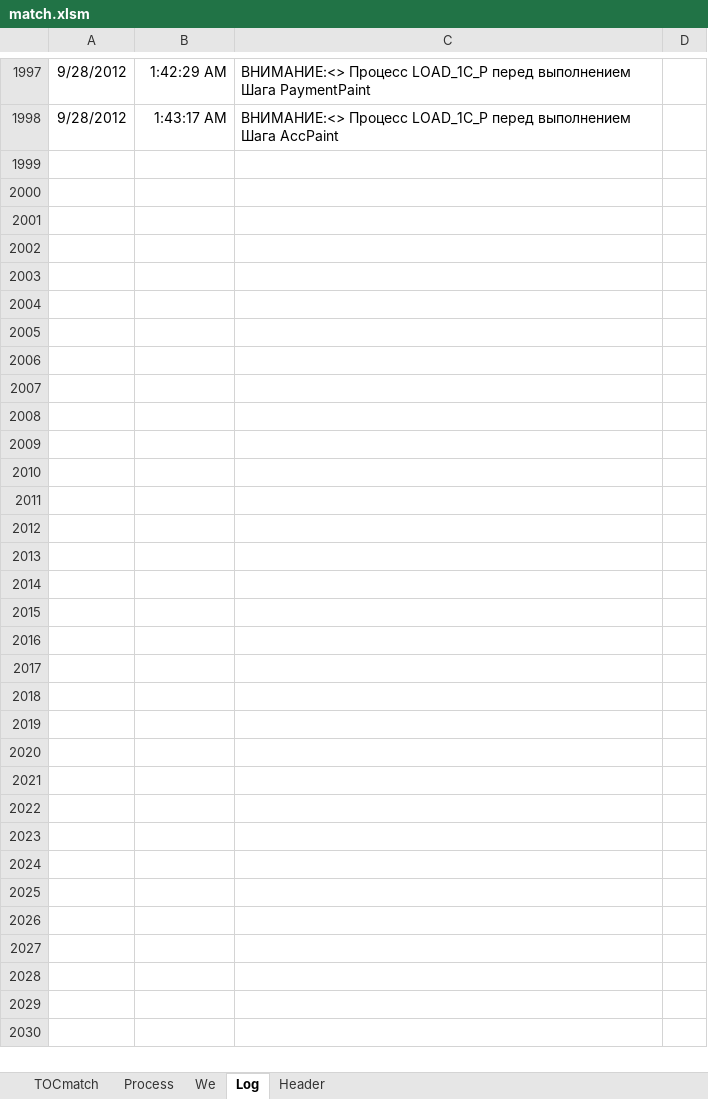
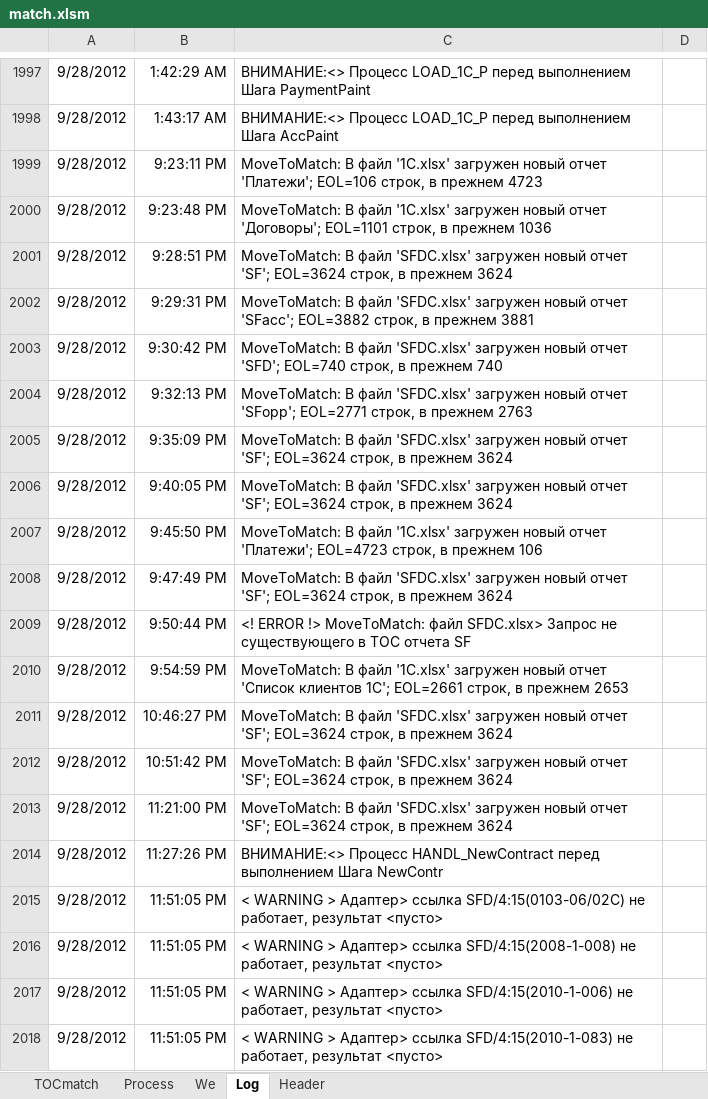
Before and after one commit to PavelKhrapkin/match, an Excel workbook: match2.0/match.xlsm, sheet Log, drawn as a sheet; only a part is shown, gaps mark what is left out; values as stored, in another font and other column widths than the file's, no borders; charts and pictures not drawn; the diff covers the shown part only; the diff names each change by its address in the sheet, - before the commit and + after, or states it on an @@ line.

```diff
--- a/match2.0/match.xlsm (sheet Log)
+++ b/match2.0/match.xlsm (sheet Log)
+row 1999: 9/28/2012 | 9:23:11 PM | MoveToMatch: В файл '1C.xlsx' загружен новый отчет 'Платежи'; EOL=106 строк, в прежнем 4723
+row 2000: 9/28/2012 | 9:23:48 PM | MoveToMatch: В файл '1C.xlsx' загружен новый отчет 'Договоры'; EOL=1101 строк, в прежнем 1036
+row 2001: 9/28/2012 | 9:28:51 PM | MoveToMatch: В файл 'SFDC.xlsx' загружен новый отчет 'SF'; EOL=3624 строк, в прежнем 3624
+row 2002: 9/28/2012 | 9:29:31 PM | MoveToMatch: В файл 'SFDC.xlsx' загружен новый отчет 'SFacc'; EOL=3882 строк, в прежнем 3881
+row 2003: 9/28/2012 | 9:30:42 PM | MoveToMatch: В файл 'SFDC.xlsx' загружен новый отчет 'SFD'; EOL=740 строк, в прежнем 740
+row 2004: 9/28/2012 | 9:32:13 PM | MoveToMatch: В файл 'SFDC.xlsx' загружен новый отчет 'SFopp'; EOL=2771 строк, в прежнем 2763
+row 2005: 9/28/2012 | 9:35:09 PM | MoveToMatch: В файл 'SFDC.xlsx' загружен новый отчет 'SF'; EOL=3624 строк, в прежнем 3624
+row 2006: 9/28/2012 | 9:40:05 PM | MoveToMatch: В файл 'SFDC.xlsx' загружен новый отчет 'SF'; EOL=3624 строк, в прежнем 3624
+row 2007: 9/28/2012 | 9:45:50 PM | MoveToMatch: В файл '1C.xlsx' загружен новый отчет 'Платежи'; EOL=4723 строк, в прежнем 106
+row 2008: 9/28/2012 | 9:47:49 PM | MoveToMatch: В файл 'SFDC.xlsx' загружен новый отчет 'SF'; EOL=3624 строк, в прежнем 3624
+row 2009: 9/28/2012 | 9:50:44 PM | <! ERROR !> MoveToMatch: файл SFDC.xlsx> Запрос не существующего в ТОС отчета SF
+row 2010: 9/28/2012 | 9:54:59 PM | MoveToMatch: В файл '1C.xlsx' загружен новый отчет 'Список клиентов 1C'; EOL=2661 строк, в прежнем 2653
+row 2011: 9/28/2012 | 10:46:27 PM | MoveToMatch: В файл 'SFDC.xlsx' загружен новый отчет 'SF'; EOL=3624 строк, в прежнем 3624
+row 2012: 9/28/2012 | 10:51:42 PM | MoveToMatch: В файл 'SFDC.xlsx' загружен новый отчет 'SF'; EOL=3624 строк, в прежнем 3624
+row 2013: 9/28/2012 | 11:21:00 PM | MoveToMatch: В файл 'SFDC.xlsx' загружен новый отчет 'SF'; EOL=3624 строк, в прежнем 3624
+row 2014: 9/28/2012 | 11:27:26 PM | ВНИМАНИЕ:<> Процесс HANDL_NewContract перед выполнением Шага NewContr
+row 2015: 9/28/2012 | 11:51:05 PM | < WARNING > Адаптер> ссылка SFD/4:15(0103-06/02С) не работает, результат <пусто>
+row 2016: 9/28/2012 | 11:51:05 PM | < WARNING > Адаптер> ссылка SFD/4:15(2008-1-008) не работает, результат <пусто>
+row 2017: 9/28/2012 | 11:51:05 PM | < WARNING > Адаптер> ссылка SFD/4:15(2010-1-006) не работает, результат <пусто>
+row 2018: 9/28/2012 | 11:51:05 PM | < WARNING > Адаптер> ссылка SFD/4:15(2010-1-083) не работает, результат <пусто>
```
Also changed, not shown: 81 added rows and 1 edited cell elsewhere in this sheet, sheet Process, sheet TOCmatch, formulas that keep their value, hidden cells.
